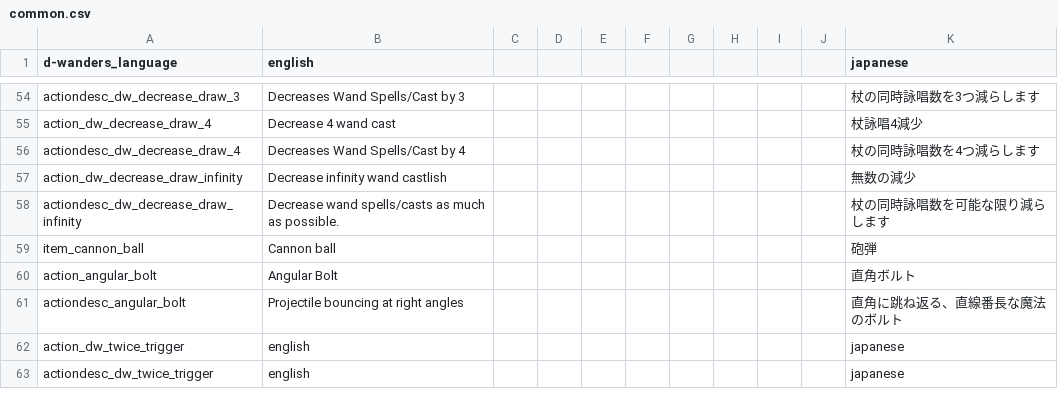
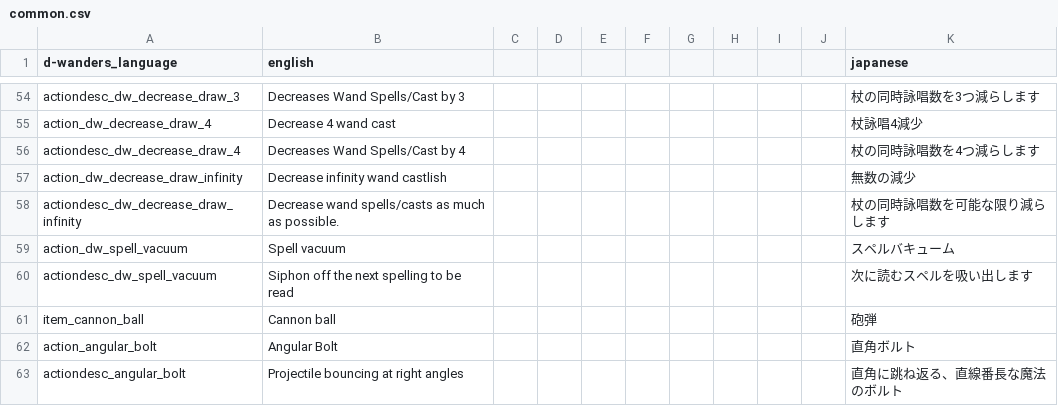
Before and after one commit to den3606/d-wonders, a CSV file: files/translations/common.csv, drawn as a sheet; only a part is shown, gaps mark what is left out; the shorter side is filled out with more unchanged rows.

Commit message:
feat: spell_vacuumを実装した

```diff
--- a/files/translations/common.csv
+++ b/files/translations/common.csv
@@ -58,2 +58,4 @@ action_dw_decrease_draw_infinity,Decrease infinity wand castlish,,,,,,,,,無数
 actiondesc_dw_decrease_draw_infinity,Decrease wand spells/casts as much as possible.,,,,,,,,,杖の同時詠唱数を可能な限り減らします,,,,,
+action_dw_spell_vacuum,Spell vacuum,,,,,,,,,スペルバキューム,,,,,
+actiondesc_dw_spell_vacuum,Siphon off the next spelling to be read,,,,,,,,,次に読むスペルを吸い出します,,,,,
 item_cannon_ball,Cannon ball,,,,,,,,,砲弾,,,,,
```
Also changed, not shown: 2 other files.
